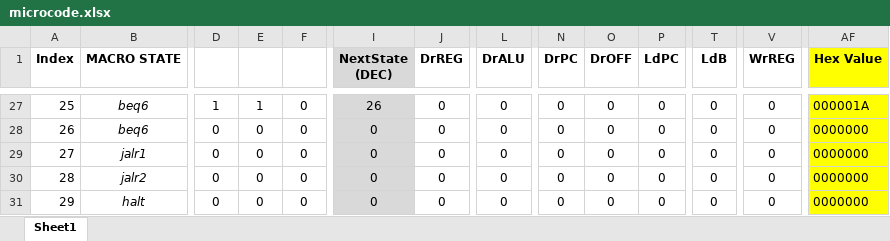
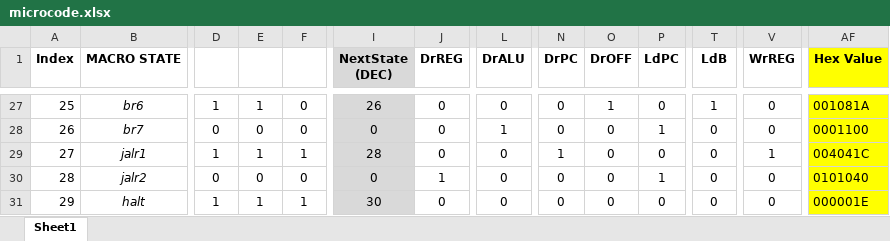
Before and after one commit to Bluefin-Tuna/CS2200, an Excel workbook: P1/microcode/microcode.xlsx, sheet Sheet1, drawn as a sheet; only a part is shown, gaps mark what is left out; values as stored, in another font and other column widths than the file's, no borders; conditional formats not drawn; the diff covers the shown part only; the diff names each change by its address in the sheet, - before the commit and + after, or states it on an @@ line.

```diff
--- a/P1/microcode/microcode.xlsx (sheet Sheet1)
+++ b/P1/microcode/microcode.xlsx (sheet Sheet1)
-B27 (MACRO STATE): beq6
+B27 (MACRO STATE): br6
-O27 (DrOFF): 0
+O27 (DrOFF): 1
-T27 (LdB): 0
+T27 (LdB): 1
-AF27 (Hex Value): 000001A
+AF27 (Hex Value): 001081A
-B28 (MACRO STATE): beq6
+B28 (MACRO STATE): br7
-L28 (DrALU): 0
+L28 (DrALU): 1
-P28 (LdPC): 0
+P28 (LdPC): 1
-AF28 (Hex Value): 0000000
+AF28 (Hex Value): 0001100
-D29: 0
+D29: 1
-E29: 0
+E29: 1
-F29: 0
+F29: 1
-I29 (NextState (DEC)): 0
+I29 (NextState (DEC)): 28
-N29 (DrPC): 0
+N29 (DrPC): 1
-V29 (WrREG): 0
+V29 (WrREG): 1
-AF29 (Hex Value): 0000000
+AF29 (Hex Value): 004041C
-J30 (DrREG): 0
+J30 (DrREG): 1
-P30 (LdPC): 0
+P30 (LdPC): 1
-AF30 (Hex Value): 0000000
+AF30 (Hex Value): 0101040
-D31: 0
+D31: 1
-E31: 0
+E31: 1
-F31: 0
+F31: 1
-I31 (NextState (DEC)): 0
+I31 (NextState (DEC)): 30
-AF31 (Hex Value): 0000000
+AF31 (Hex Value): 000001E
```
Also changed, not shown: 136 edited cells and cell formats elsewhere in this sheet, formulas that keep their value, 28 other files.
